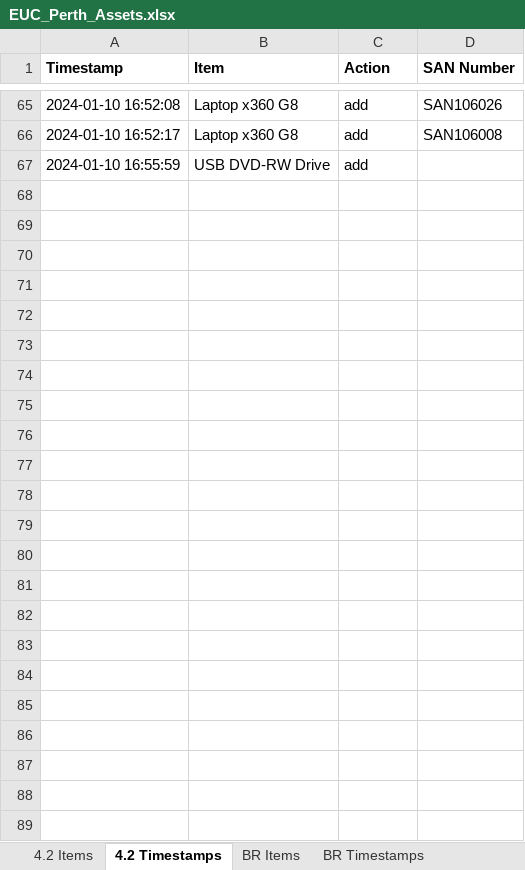
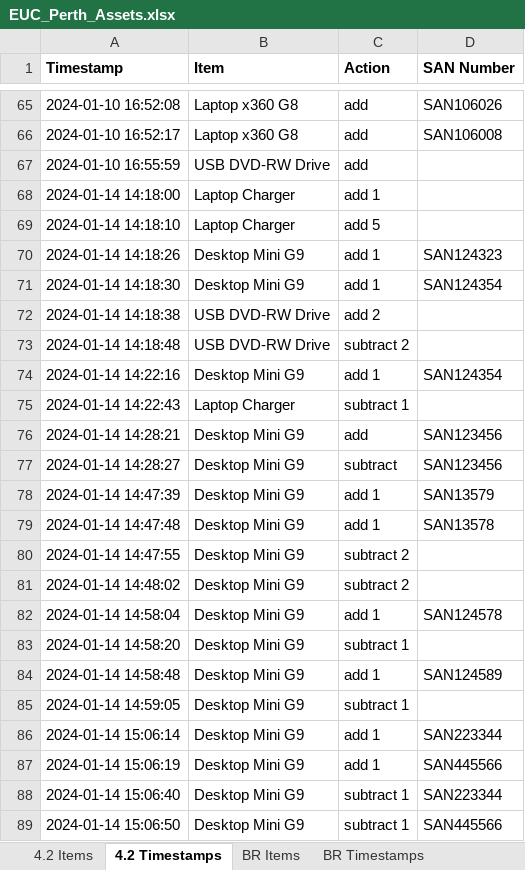
Before and after one commit to m4cd4r4/EUC_AM, an Excel workbook: EUC_Perth_Assets.xlsx, sheet 4.2 Timestamps, drawn as a sheet; only a part is shown, gaps mark what is left out; values as stored, in another font and other column widths than the file's, no borders; the diff names each change by its address in the sheet, - before the commit and + after, or states it on an @@ line.

Commit message:
Add a count in the "Action" column
If a SAN, then "Action" value will be "Add 1" or "Subtract" one.
If any other item, it will be "Add [total]", "Subtract [total]"

```diff
--- a/EUC_Perth_Assets.xlsx (sheet 4.2 Timestamps)
+++ b/EUC_Perth_Assets.xlsx (sheet 4.2 Timestamps)
+row 68: 2024-01-14 14:18:00 | Laptop Charger | add 1
+row 69: 2024-01-14 14:18:10 | Laptop Charger | add 5
+row 70: 2024-01-14 14:18:26 | Desktop Mini G9 | add 1 | SAN124323
+row 71: 2024-01-14 14:18:30 | Desktop Mini G9 | add 1 | SAN124354
+row 72: 2024-01-14 14:18:38 | USB DVD-RW Drive | add 2
+row 73: 2024-01-14 14:18:48 | USB DVD-RW Drive | subtract 2
+row 74: 2024-01-14 14:22:16 | Desktop Mini G9 | add 1 | SAN124354
+row 75: 2024-01-14 14:22:43 | Laptop Charger | subtract 1
+row 76: 2024-01-14 14:28:21 | Desktop Mini G9 | add | SAN123456
+row 77: 2024-01-14 14:28:27 | Desktop Mini G9 | subtract | SAN123456
+row 78: 2024-01-14 14:47:39 | Desktop Mini G9 | add 1 | SAN13579
+row 79: 2024-01-14 14:47:48 | Desktop Mini G9 | add 1 | SAN13578
+row 80: 2024-01-14 14:47:55 | Desktop Mini G9 | subtract 2
+row 81: 2024-01-14 14:48:02 | Desktop Mini G9 | subtract 2
+row 82: 2024-01-14 14:58:04 | Desktop Mini G9 | add 1 | SAN124578
+row 83: 2024-01-14 14:58:20 | Desktop Mini G9 | subtract 1
+row 84: 2024-01-14 14:58:48 | Desktop Mini G9 | add 1 | SAN124589
+row 85: 2024-01-14 14:59:05 | Desktop Mini G9 | subtract 1
+row 86: 2024-01-14 15:06:14 | Desktop Mini G9 | add 1 | SAN223344
+row 87: 2024-01-14 15:06:19 | Desktop Mini G9 | add 1 | SAN445566
+row 88: 2024-01-14 15:06:40 | Desktop Mini G9 | subtract 1 | SAN223344
+row 89: 2024-01-14 15:06:50 | Desktop Mini G9 | subtract 1 | SAN445566
```
Also changed, not shown: sheet 4.2 Items, sheet All SANs, 2 other files.
